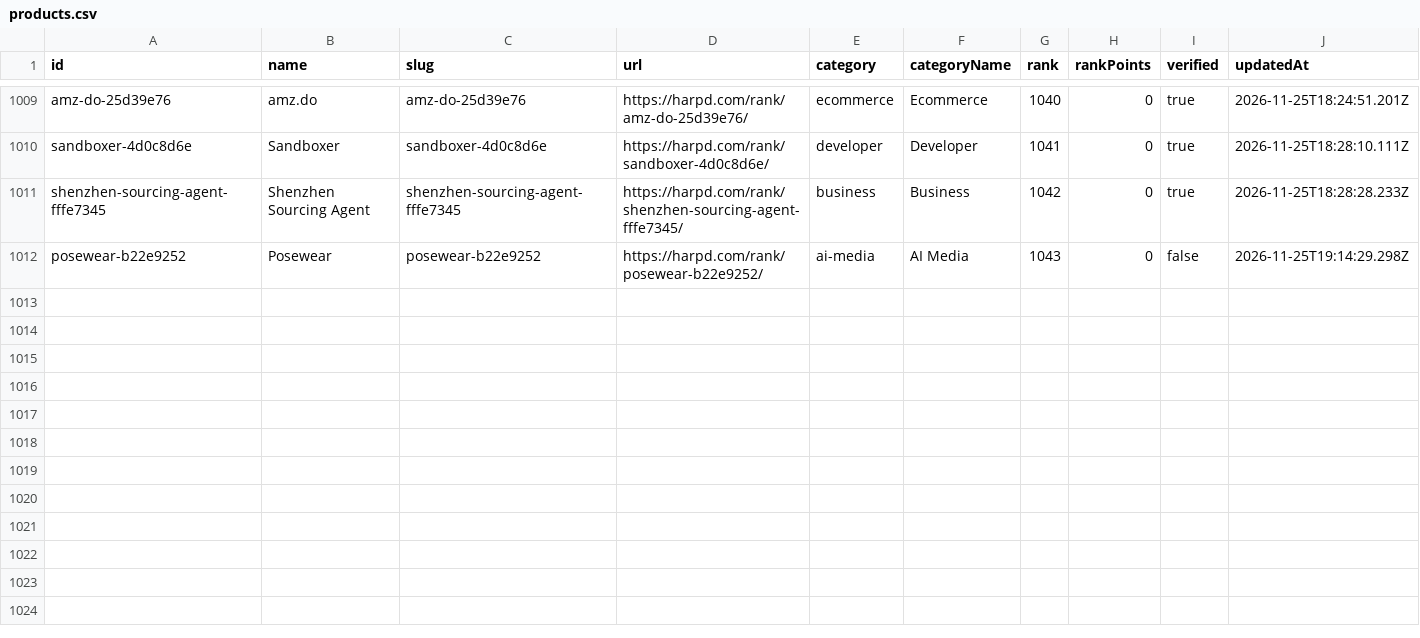
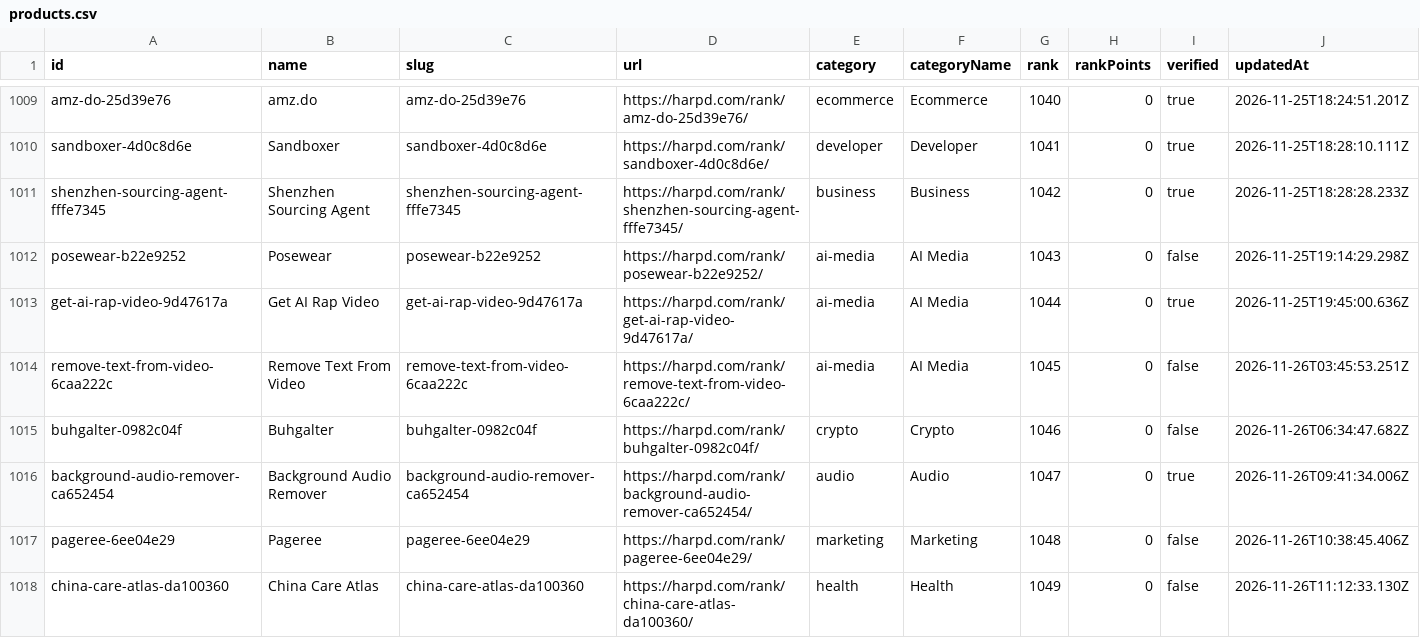
Before and after one commit to harpd-dev/harpd-ai-datasets, a CSV file: data/products/products.csv, drawn as a sheet; only a part is shown, gaps mark what is left out; rows hold the shown columns only; the diff names each change by its address in the sheet, - before the commit and + after, or states it on an @@ line.

Commit message:
data: sync 2026-11-26

```diff
--- a/data/products/products.csv
+++ b/data/products/products.csv
+row 1013: get-ai-rap-video-9d47617a | Get AI Rap Video | get-ai-rap-video-9d47617a | https://harpd.com/rank/get-ai-rap-video-9d47617a/ | ai-media | AI Media | 1044 | 0 | true | 2026-11-25T19:45:00.636Z
+row 1014: remove-text-from-video-6caa222c | Remove Text From Video | remove-text-from-video-6caa222c | https://harpd.com/rank/remove-text-from-video-6caa222c/ | ai-media | AI Media | 1045 | 0 | false | 2026-11-26T03:45:53.251Z
+row 1015: buhgalter-0982c04f | Buhgalter | buhgalter-0982c04f | https://harpd.com/rank/buhgalter-0982c04f/ | crypto | Crypto | 1046 | 0 | false | 2026-11-26T06:34:47.682Z
+row 1016: background-audio-remover-ca652454 | Background Audio Remover | background-audio-remover-ca652454 | https://harpd.com/rank/background-audio-remover-ca652454/ | audio | Audio | 1047 | 0 | true | 2026-11-26T09:41:34.006Z
+row 1017: pageree-6ee04e29 | Pageree | pageree-6ee04e29 | https://harpd.com/rank/pageree-6ee04e29/ | marketing | Marketing | 1048 | 0 | false | 2026-11-26T10:38:45.406Z
+row 1018: china-care-atlas-da100360 | China Care Atlas | china-care-atlas-da100360 | https://harpd.com/rank/china-care-atlas-da100360/ | health | Health | 1049 | 0 | false | 2026-11-26T11:12:33.130Z
```
Also changed, not shown: data/evidence/evidence-claims.csv, data/rankings/monthly.csv, 12 other files.
